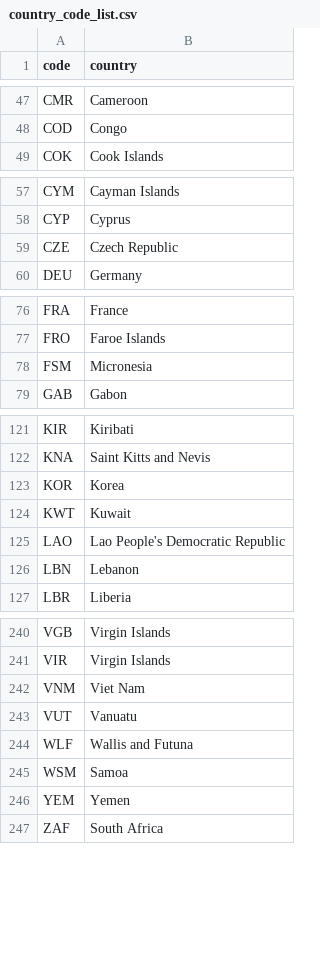
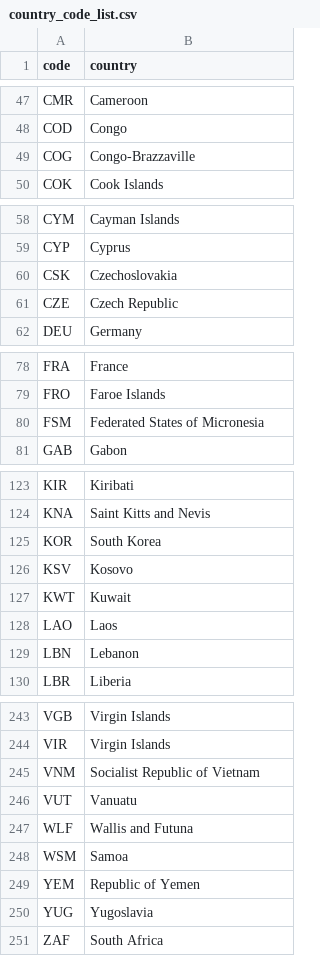
Before and after one commit to clementhenin/stage_M2, a CSV file: data_source/country_code_list.csv, drawn as a sheet; only a part is shown, gaps mark what is left out; the diff covers the shown part only.

```diff
--- a/data_source/country_code_list.csv
+++ b/data_source/country_code_list.csv
@@ -48,2 +48,3 @@ CMR,Cameroon
 COD,Congo
+COG,Congo-Brazzaville
 COK,Cook Islands
@@ -58,2 +59,3 @@ CYM,Cayman Islands
 CYP,Cyprus
+CSK,Czechoslovakia
 CZE,Czech Republic
@@ -77,3 +79,3 @@ FRA,France
 FRO,Faroe Islands
-FSM,Micronesia
+FSM,Federated States of Micronesia
 GAB,Gabon
@@ -122,5 +124,6 @@ KIR,Kiribati
 KNA,Saint Kitts and Nevis
-KOR,Korea
+KOR,South Korea
+KSV,Kosovo
 KWT,Kuwait
-LAO,Lao People's Democratic Republic
+LAO,Laos
 LBN,Lebanon
@@ -241,3 +244,3 @@ VGB,Virgin Islands
 VIR,Virgin Islands
-VNM,Viet Nam
+VNM,Socialist Republic of Vietnam
 VUT,Vanuatu
@@ -245,3 +248,4 @@ WLF,Wallis and Futuna
 WSM,Samoa
-YEM,Yemen
+YEM,Republic of Yemen
+YUG,Yugoslavia
 ZAF,South Africa
```
Also changed, not shown: 3 edited cells elsewhere in this file, data_source/metadata.csv, 25 other files.
